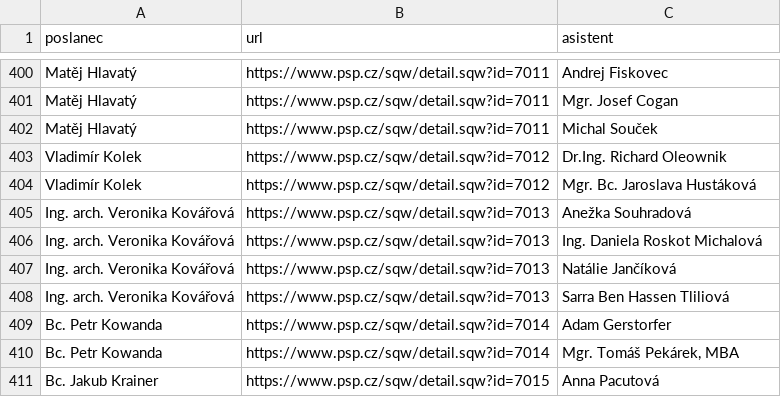
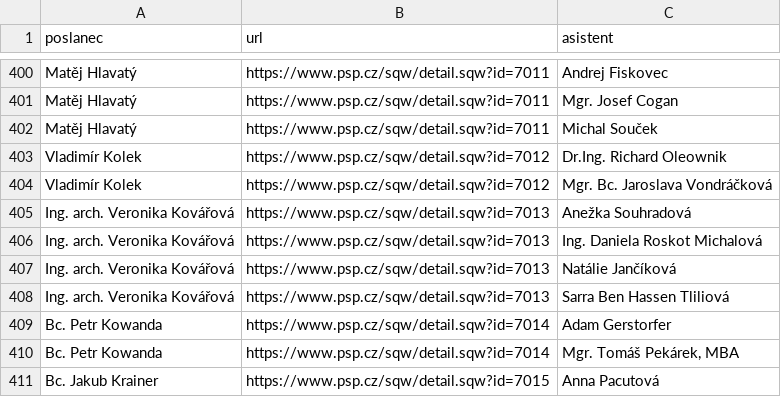
Before and after one commit to kokes/psp-asistenti, a CSV file: asistenti.csv, drawn as a sheet; only a part is shown, gaps mark what is left out.

```diff
--- a/asistenti.csv
+++ b/asistenti.csv
@@ -403,3 +403,3 @@ Matěj Hlavatý,https://www.psp.cz/sqw/detail.sqw?id=7011,Michal Souček
 Vladimír Kolek,https://www.psp.cz/sqw/detail.sqw?id=7012,Dr.Ing. Richard Oleownik
-Vladimír Kolek,https://www.psp.cz/sqw/detail.sqw?id=7012,Mgr. Bc. Jaroslava Hustáková
+Vladimír Kolek,https://www.psp.cz/sqw/detail.sqw?id=7012,Mgr. Bc. Jaroslava Vondráčková
 Ing. arch. Veronika Kovářová,https://www.psp.cz/sqw/detail.sqw?id=7013,Anežka Souhradová
```
